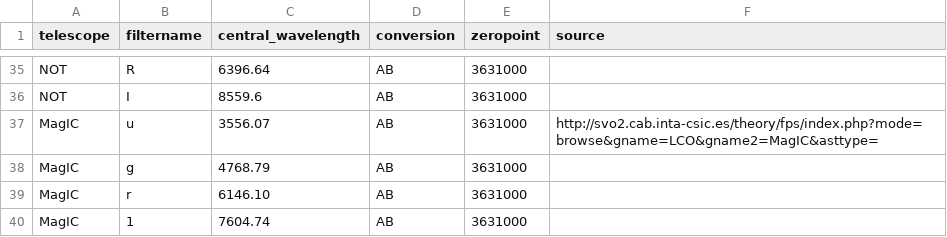
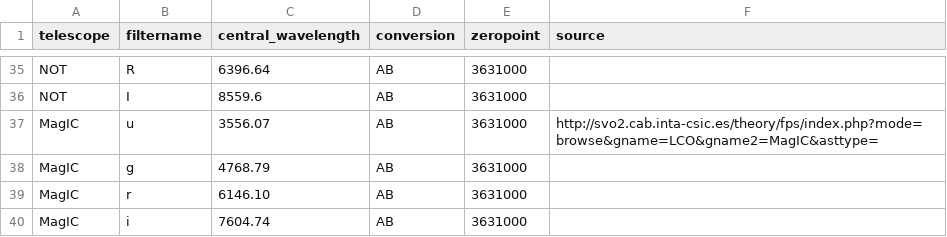
Before and after one commit to ikhebgeenaccount/lensed-qso-brp-2022, a CSV file: data/filter.csv, drawn as a sheet; only a part is shown, gaps mark what is left out.

Commit message:
Update filter.csv

```diff
--- a/data/filter.csv
+++ b/data/filter.csv
@@ -39,2 +39,2 @@ MagIC,g,4768.79,AB,3631000,
 MagIC,r,6146.10,AB,3631000,
-MagIC,1,7604.74,AB,3631000,
+MagIC,i,7604.74,AB,3631000,
```
